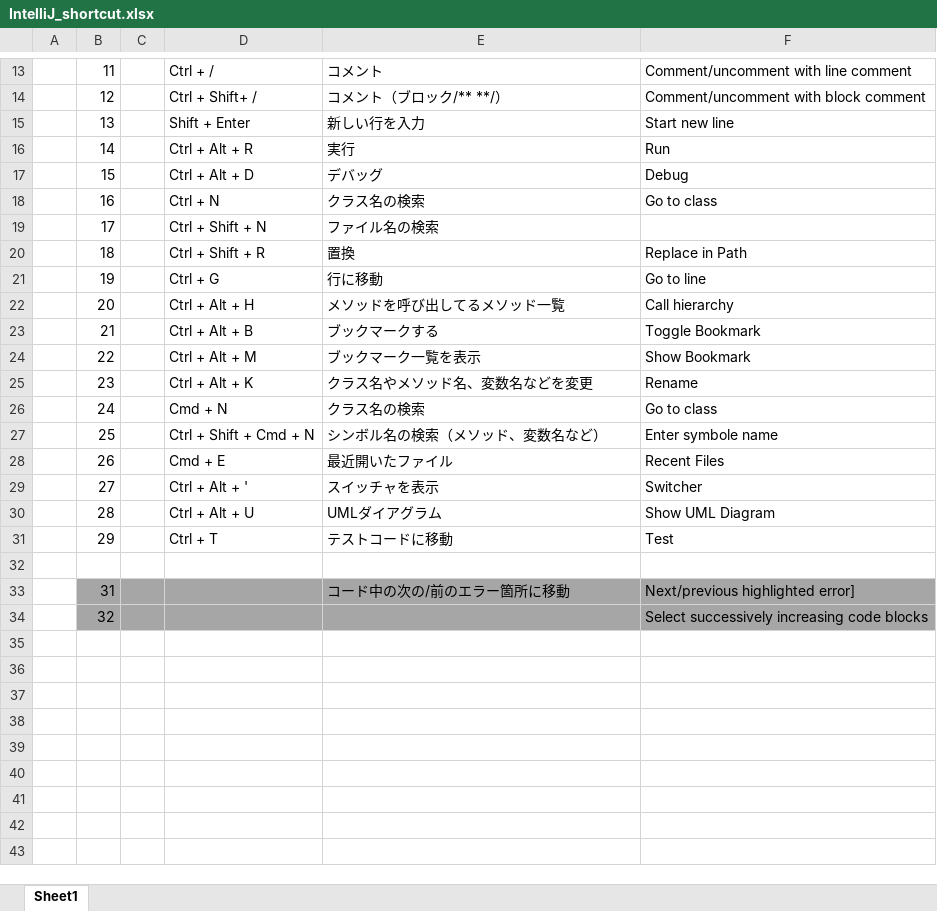
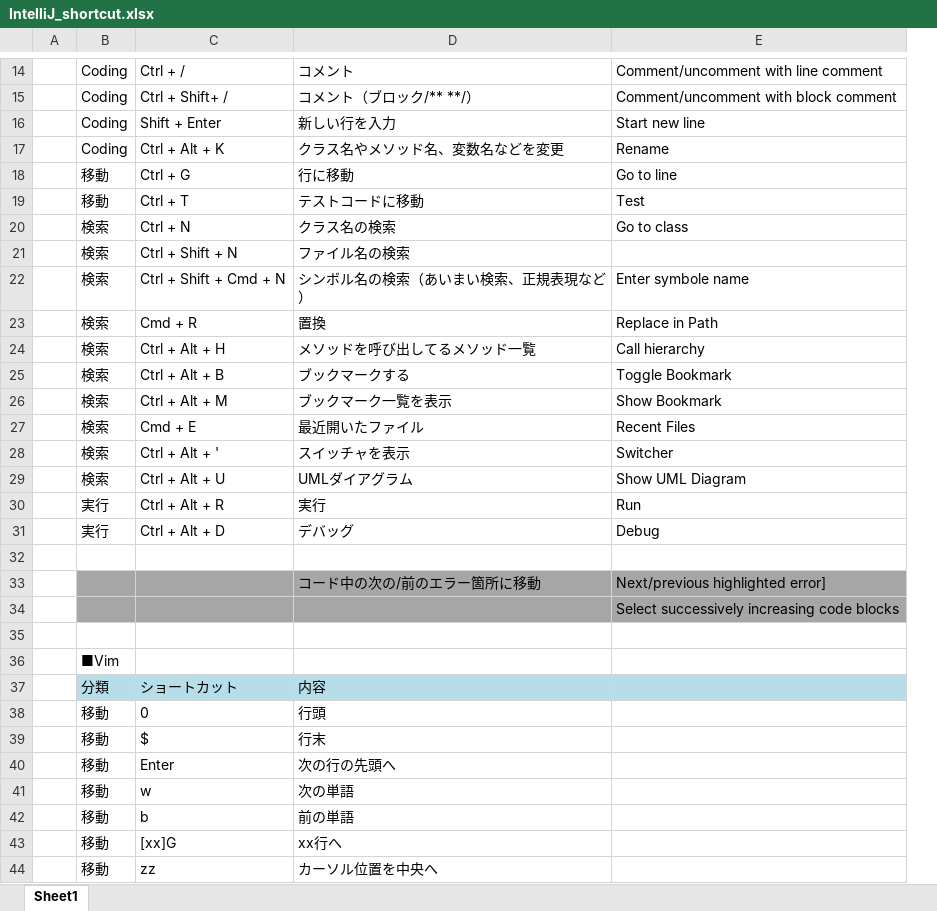
Before and after one commit to haradatmn/intellij-settings, an Excel workbook: IntelliJ_shortcut.xlsx, sheet Sheet1, drawn as a sheet; only a part is shown, gaps mark what is left out; values as stored, in another font and other column widths than the file's, no borders; removed rows and columns are numbered as before the commit, all else as after; the diff covers the shown part only; the diff names each change by its address in the sheet, - before the commit and + after, or states it on an @@ line.

Commit message:
ショートカットを追加

```diff
--- a/IntelliJ_shortcut.xlsx (sheet Sheet1)
+++ b/IntelliJ_shortcut.xlsx (sheet Sheet1)
-column B, rows 13-15: 11 | 12 | 13; rows 18-20: 16 | 17 | 18; rows 22-24: 20 | 21 | 22; rows 28-30: 26 | 27 | 28; rows 33-34: 31 | 32
-column C, empty
+column B, rows 14-16: all Coding; rows 20-21: 検索 | 検索; rows 23-29: all 検索
@@ row 25 moved to row 17: Coding @@
@@ row 21 moved to row 18: 移動 @@
@@ row 31 moved to row 19: 移動 @@
+row 22:  | 検索 | Ctrl + Shift + Cmd + N | シンボル名の検索（あいまい検索、正規表現など） | Enter symbole name
-C23: Ctrl + Shift + R
+C23: Cmd + R
-row 26:  | 24 |  | Cmd + N | クラス名の検索 | Go to class
-row 27:  | 25 |  | Ctrl + Shift + Cmd + N | シンボル名の検索（メソッド、変数名など） | Enter symbole name
@@ row 16 moved to row 30: 実行 @@
@@ row 17 moved to row 31: 実行 @@
+row 35: (empty)
+row 36:  | ■Vim
+row 37:  | 分類 | ショートカット | 内容
+row 38:  | 移動 | 0 | 行頭
+row 39:  | 移動 | $ | 行末
+row 40:  | 移動 | Enter | 次の行の先頭へ
+row 41:  | 移動 | w | 次の単語
+row 42:  | 移動 | b | 前の単語
+row 43:  | 移動 | [xx]G | xx行へ
+row 44:  | 移動 | zz | カーソル位置を中央へ
```
Also changed, not shown: 9 added rows and 1 edited cell elsewhere in this sheet.
